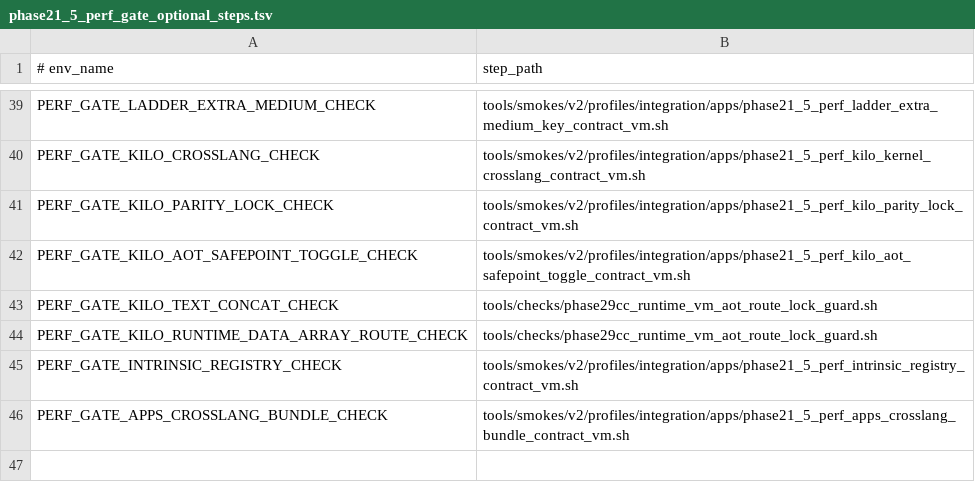
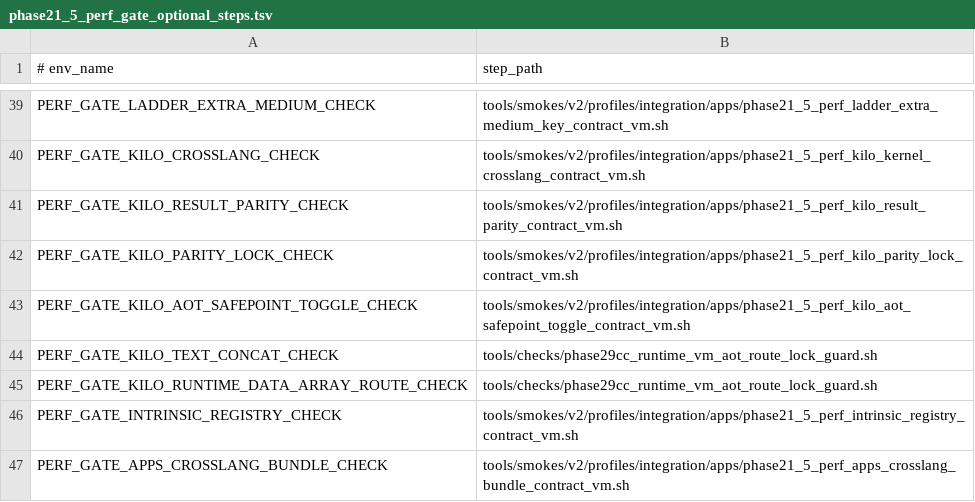
Before and after one commit to hakorune/hakorune, a TSV file: tools/smokes/v2/profiles/integration/apps/phase21_5_perf_gate_optional_steps.tsv, drawn as a sheet; only a part is shown, gaps mark what is left out.

Commit message:
chore(worker-sync): update build lanes and perf contract tooling

```diff
--- a/tools/smokes/v2/profiles/integration/apps/phase21_5_perf_gate_optional_steps.tsv
+++ b/tools/smokes/v2/profiles/integration/apps/phase21_5_perf_gate_optional_steps.tsv
@@ -40,2 +40,3 @@ PERF_GATE_LADDER_EXTRA_MEDIUM_CHECK	tools/smokes/v2/profiles/integration/apps/ph
 PERF_GATE_KILO_CROSSLANG_CHECK	tools/smokes/v2/profiles/integration/apps/phase21_5_perf_kilo_kernel_crosslang_contract_vm.sh
+PERF_GATE_KILO_RESULT_PARITY_CHECK	tools/smokes/v2/profiles/integration/apps/phase21_5_perf_kilo_result_parity_contract_vm.sh
 PERF_GATE_KILO_PARITY_LOCK_CHECK	tools/smokes/v2/profiles/integration/apps/phase21_5_perf_kilo_parity_lock_contract_vm.sh
```
Also changed, not shown: 47 other files.
